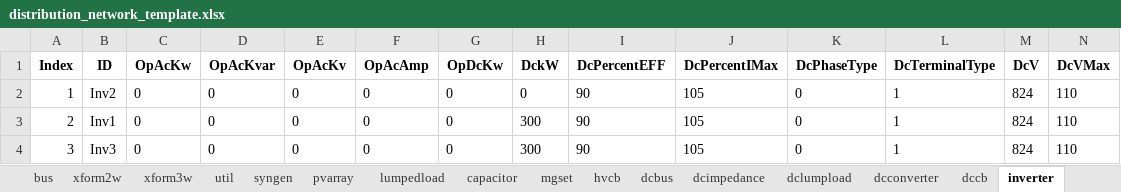
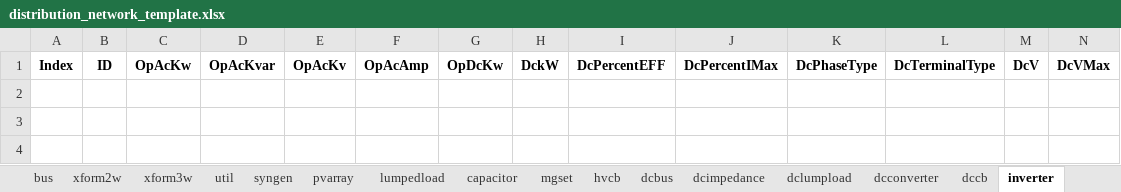
Before and after one commit to Luosipeng/TimeSeriesPowerFlow.jl, an Excel workbook: data/distribution_network_template.xlsx, sheet inverter, drawn as a sheet; only a part is shown; values as stored, in another font and other column widths than the file's, no borders; rows hold the shown columns only; the diff names each change by its address in the sheet, - before the commit and + after, or states it on an @@ line.

```diff
--- a/data/distribution_network_template.xlsx (sheet inverter)
+++ b/data/distribution_network_template.xlsx (sheet inverter)
-row 2: 1 | Inv2 | 0 | 0 | 0 | 0 | 0 | 0 | 90 | 105 | 0 | 1 | 824 | 110
-row 3: 2 | Inv1 | 0 | 0 | 0 | 0 | 0 | 300 | 90 | 105 | 0 | 1 | 824 | 110
-row 4: 3 | Inv3 | 0 | 0 | 0 | 0 | 0 | 300 | 90 | 105 | 0 | 1 | 824 | 110
```
Also changed, not shown: sheet lumpedload, sheet cable, sheet bus, sheet util, sheet dcbus, sheet pvarray, 2 more sheets.
